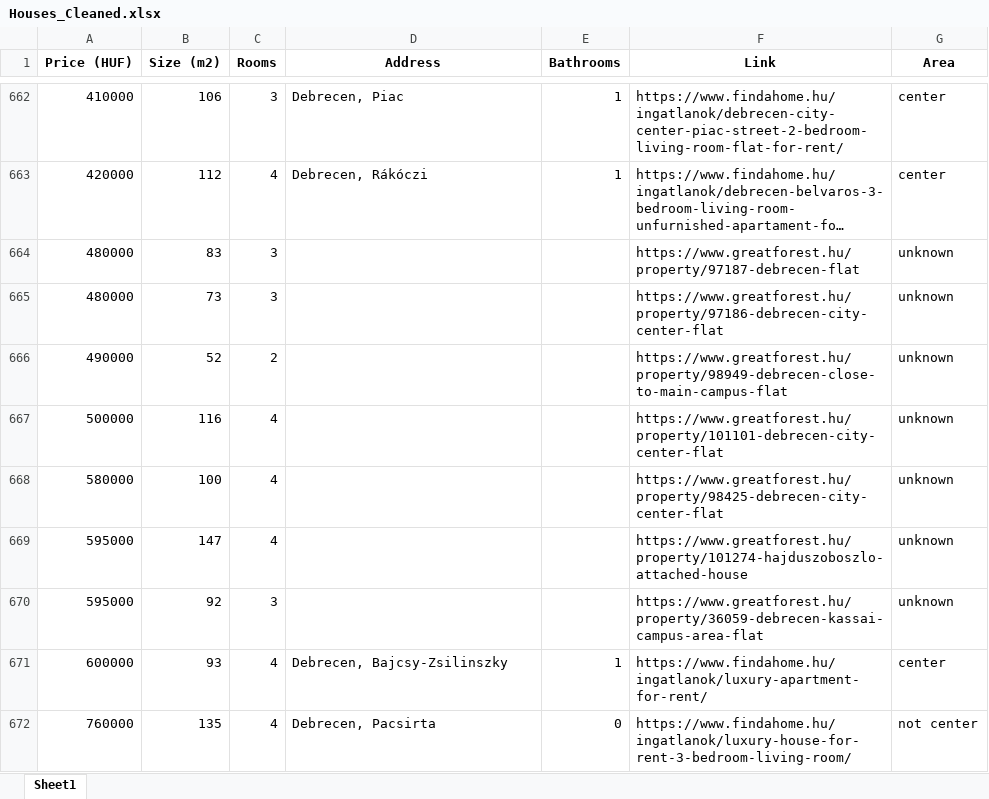
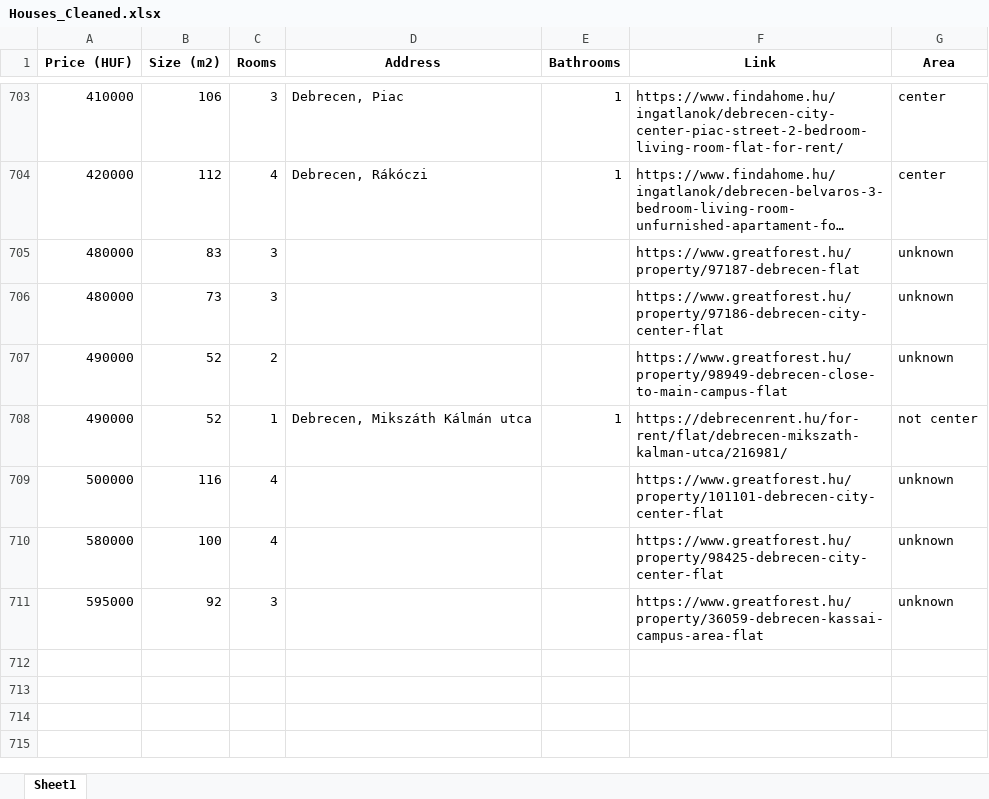
Before and after one commit to YousefBarakat99/Streamlit, an Excel workbook: streamlit/Houses_Cleaned.xlsx, sheet Sheet1, drawn as a sheet; only a part is shown, gaps mark what is left out; long unchanged cells end in …; values as stored, in another font and other column widths than the file's, no borders; removed rows and columns are numbered as before the commit, all else as after; the diff covers the shown part only; the diff names each change by its address in the sheet, - before the commit and + after, or states it on an @@ line.

Commit message:
up to date data

```diff
--- a/streamlit/Houses_Cleaned.xlsx (sheet Sheet1)
+++ b/streamlit/Houses_Cleaned.xlsx (sheet Sheet1)
+row 708: 490000 | 52 | 1 | Debrecen, Mikszáth Kálmán utca | 1 | https://debrecenrent.hu/for-rent/flat/debrecen-mikszath-kalman-utca/216981/ | not center
-row 669: 595000 | 147 | 4 |  |  | https://www.greatforest.hu/property/101274-hajduszoboszlo-attached-house | unknown
-row 671: 600000 | 93 | 4 | Debrecen, Bajcsy-Zsilinszky | 1 | https://www.findahome.hu/ingatlanok/luxury-apartment-for-rent/ | center
-row 672: 760000 | 135 | 4 | Debrecen, Pacsirta | 0 | https://www.findahome.hu/ingatlanok/luxury-house-for-rent-3-bedroom-living-room/ | not center
```
Also changed, not shown: 44 added rows, 3 removed rows, 468 moved rows and 46 edited cells elsewhere in this sheet.
